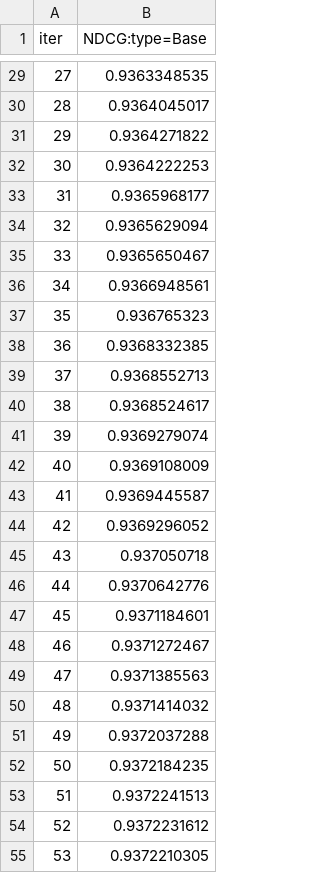
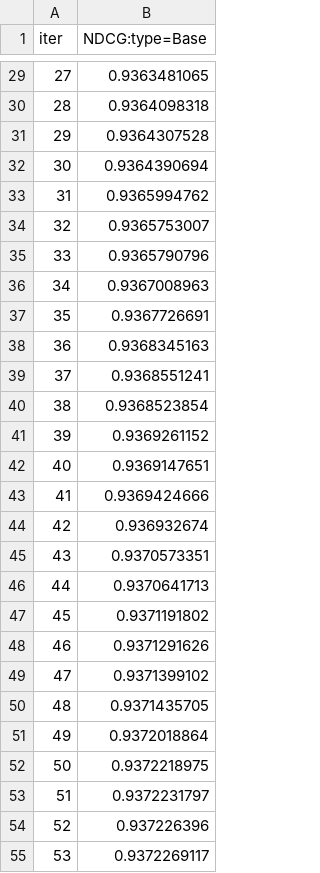
Before and after one commit to m-ceta/BoatRacePredictions, a TSV file: catboost_info/test_error.tsv, drawn as a sheet; only a part is shown, gaps mark what is left out; the diff covers the shown part only.

```diff
--- a/catboost_info/test_error.tsv
+++ b/catboost_info/test_error.tsv
@@ -29,27 +29,27 @@ iter	NDCG:type=Base
-27	0.9363348535
-28	0.9364045017
-29	0.9364271822
-30	0.9364222253
-31	0.9365968177
-32	0.9365629094
-33	0.9365650467
-34	0.9366948561
-35	0.936765323
-36	0.9368332385
-37	0.9368552713
-38	0.9368524617
-39	0.9369279074
-40	0.9369108009
-41	0.9369445587
-42	0.9369296052
-43	0.937050718
-44	0.9370642776
-45	0.9371184601
-46	0.9371272467
-47	0.9371385563
-48	0.9371414032
-49	0.9372037288
-50	0.9372184235
-51	0.9372241513
-52	0.9372231612
-53	0.9372210305
+27	0.9363481065
+28	0.9364098318
+29	0.9364307528
+30	0.9364390694
+31	0.9365994762
+32	0.9365753007
+33	0.9365790796
+34	0.9367008963
+35	0.9367726691
+36	0.9368345163
+37	0.9368551241
+38	0.9368523854
+39	0.9369261152
+40	0.9369147651
+41	0.9369424666
+42	0.936932674
+43	0.9370573351
+44	0.9370641713
+45	0.9371191802
+46	0.9371291626
+47	0.9371399102
+48	0.9371435705
+49	0.9372018864
+50	0.9372218975
+51	0.9372231797
+52	0.937226396
+53	0.9372269117
```
Also changed, not shown: 93 edited cells elsewhere in this file, catboost_info/time_left.tsv, 11 other files.
